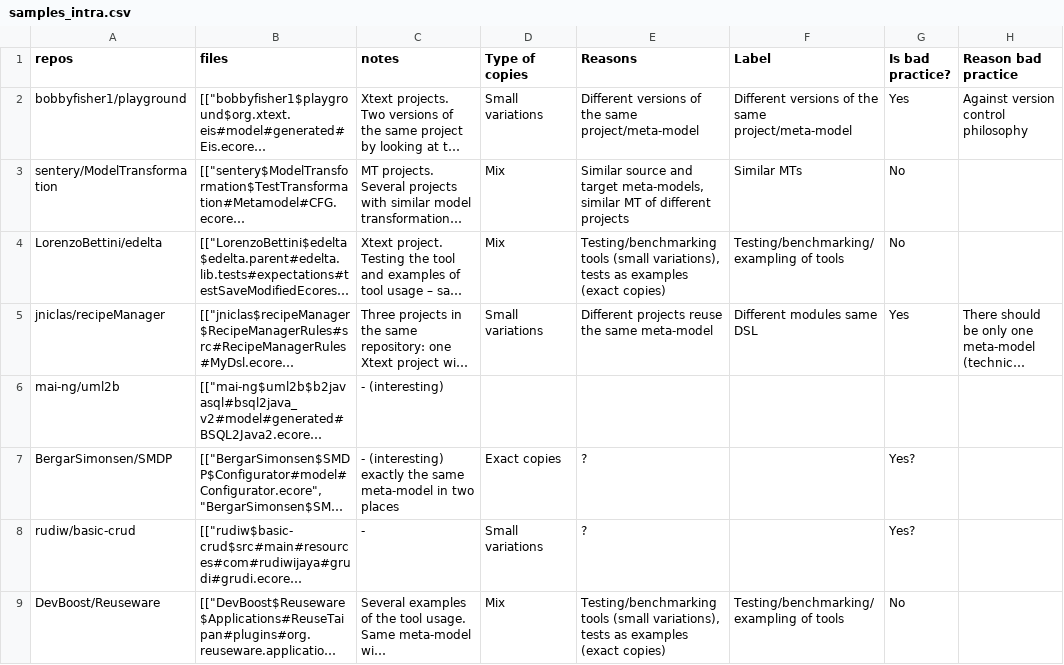
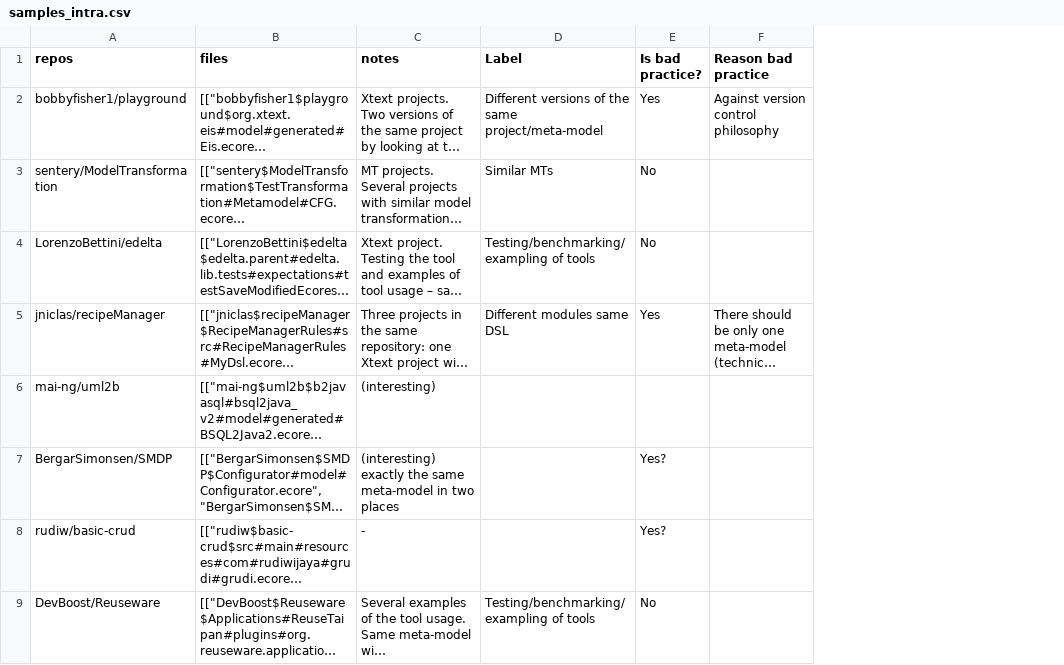
Before and after one commit to Antolin1/metamodel-reuse-study, a CSV file: samples_intra.csv, drawn as a sheet; only a part is shown; long unchanged cells end in …; the diff covers the shown part only; the diff names each change by its address in the sheet, - before the commit and + after, or states it on an @@ line.

```diff
--- a/samples_intra.csv
+++ b/samples_intra.csv
-column D (Type of copies), rows 2-9: Small variations | Mix | Mix | Small variations |  | Exact copies | Small variations | Mix
-column E (Reasons), rows 2-9: Different versions of the same project/meta-model | Similar source and target meta-models, similar MT of different projects | Testing/benchmarking tools (small variations), tests as examples (exact copies) | Different projects reuse the same meta-model |  | ? | ? | Testing/benchmarking tools (small variations), tests as examples (exact copies)
-C6 (notes): - (interesting)
+C6 (notes): (interesting)
-C7 (notes): - (interesting) exactly…
+C7 (notes): (interesting) exactly…
```
Also changed, not shown: 50 edited cells elsewhere in this file.
